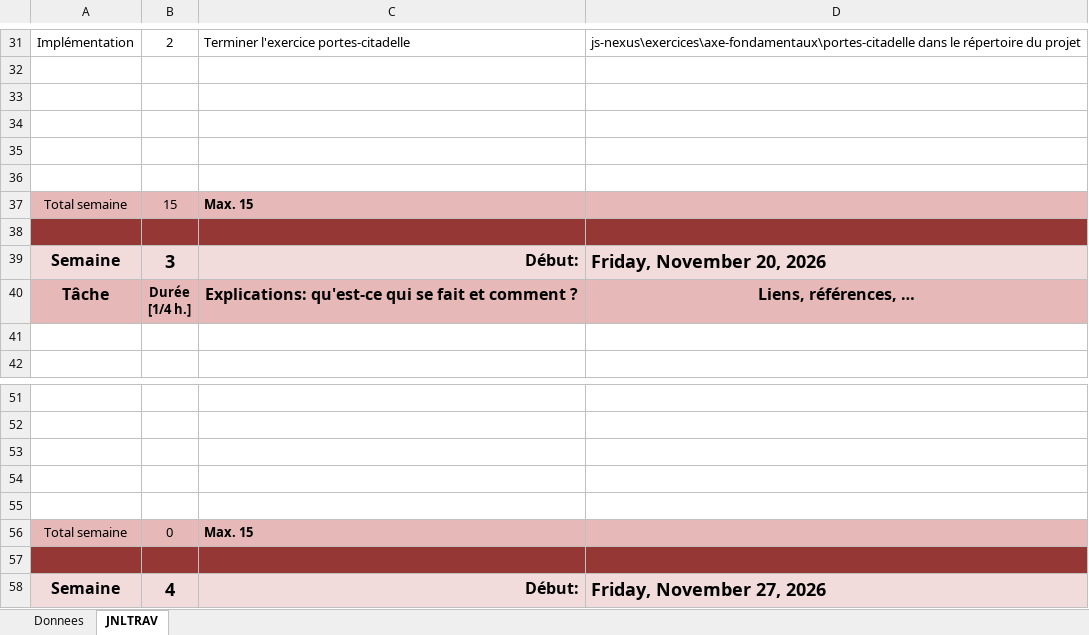
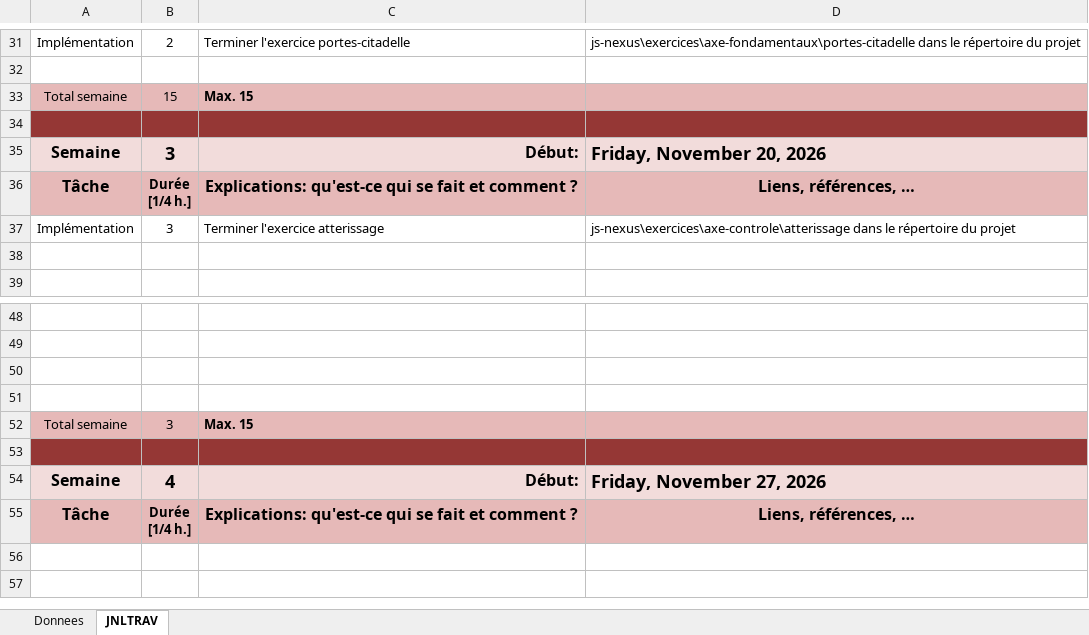
Before and after one commit to kikshubpro/P_BULLE_DEV_KilianSchopfer, an Excel workbook: Documents/P_BULLE_DEV_JDT_KilianSchopfer.xlsm, sheet JNLTRAV, drawn as a sheet; only a part is shown, gaps mark what is left out; the shorter side is filled out with more unchanged rows; values as stored, in another font and other column widths than the file's, no borders; charts and pictures not drawn; removed rows and columns are numbered as before the commit, all else as after; the diff names each change by its address in the sheet, - before the commit and + after, or states it on an @@ line.

Commit message:
feat(atterissage) : terminer l'exercice [45] [DONE]

```diff
--- a/Documents/P_BULLE_DEV_JDT_KilianSchopfer.xlsm (sheet JNLTRAV)
+++ b/Documents/P_BULLE_DEV_JDT_KilianSchopfer.xlsm (sheet JNLTRAV)
-row 33: (empty)
-row 34: (empty)
-row 35: (empty)
-row 36: (empty)
+row 37: Implémentation | 3 | Terminer l'exercice atterissage | js-nexus\exercices\axe-controle\atterissage dans le répertoire du projet
-row 55: (empty)
-B52: 0
+B52: 3
```
Also changed, not shown: formulas that keep their value, charts or pictures, 1 other file.
